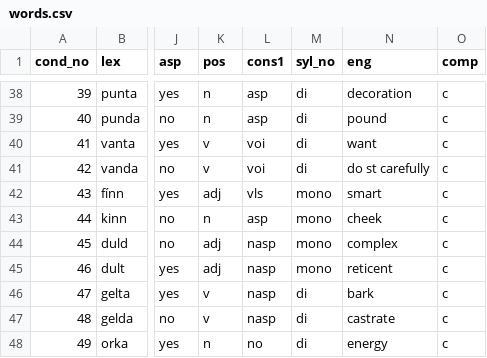
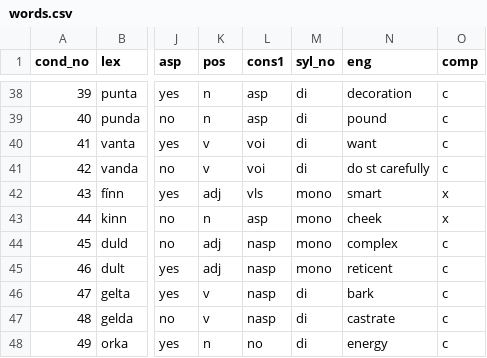
Before and after one commit to stefanocoretta/ma-thesis-york, a CSV file: task/task-src/words.csv, drawn as a sheet; only a part is shown, gaps mark what is left out; the diff names each change by its address in the sheet, - before the commit and + after, or states it on an @@ line.

```diff
--- a/task/task-src/words.csv
+++ b/task/task-src/words.csv
-O42:O43 (comp): c
+O42:O43 (comp): x
```
Also changed, not shown: analysis/results.csv, 10 other files.
